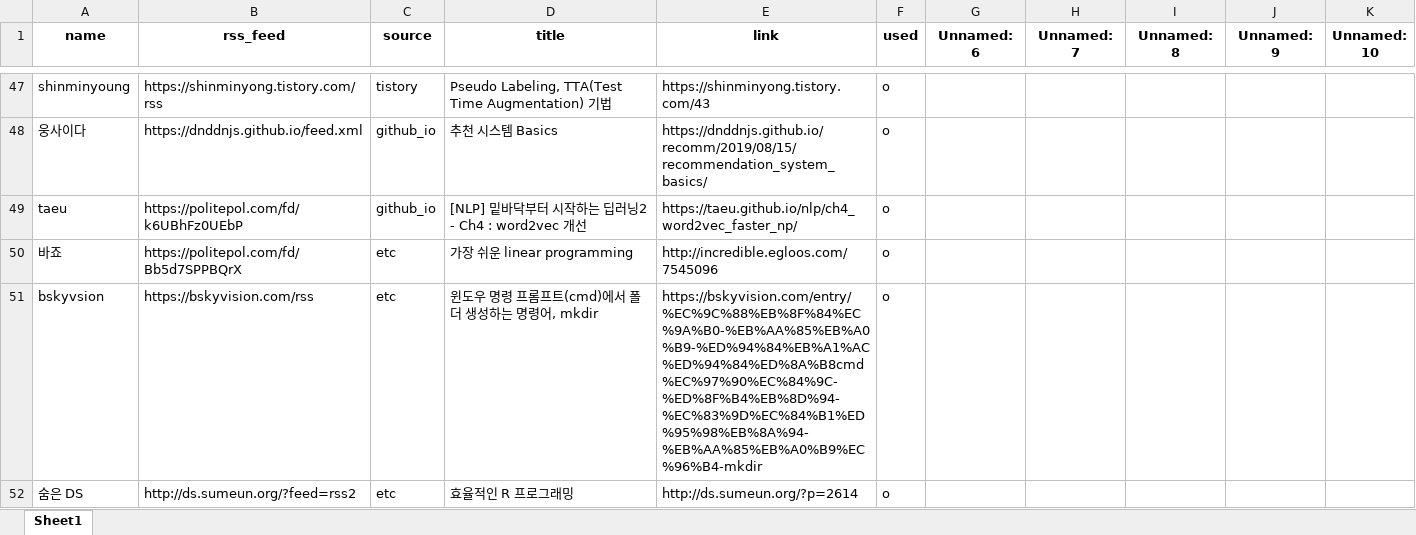
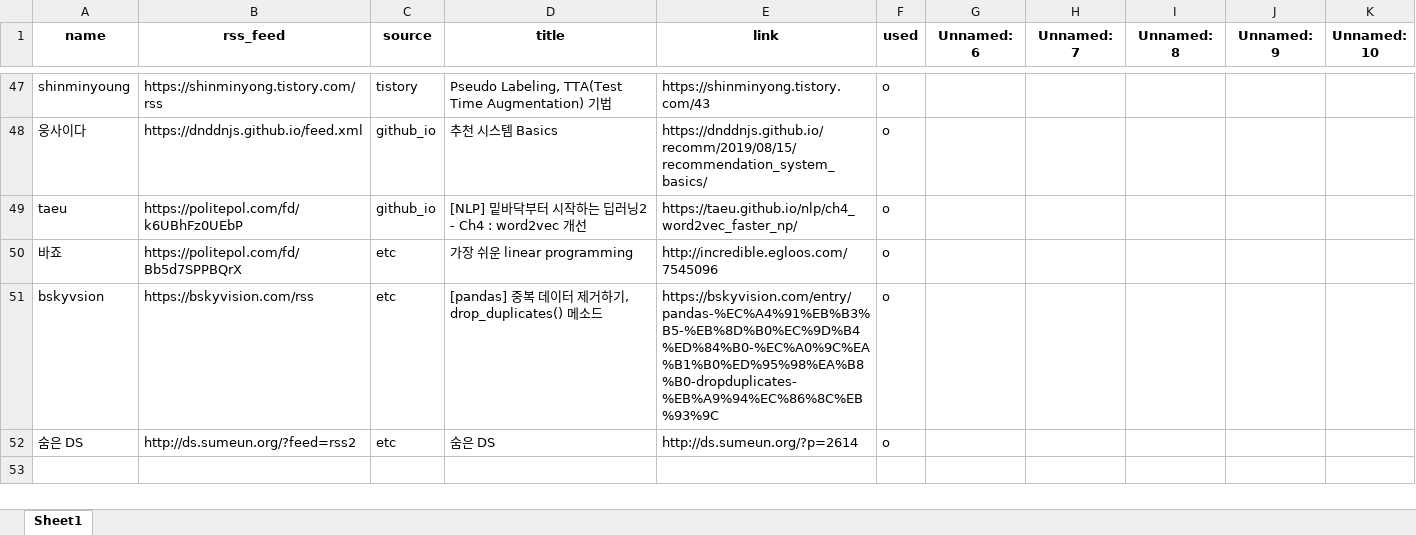
Before and after one commit to ainsuotain/today-mlblog-bot, an Excel workbook: Blogs_used_list.xlsx, sheet Sheet1, drawn as a sheet; only a part is shown, gaps mark what is left out; values as stored, in another font and other column widths than the file's, no borders; the diff names each change by its address in the sheet, - before the commit and + after, or states it on an @@ line.

Commit message:
Auto - Update data with bot!

```diff
--- a/Blogs_used_list.xlsx (sheet Sheet1)
+++ b/Blogs_used_list.xlsx (sheet Sheet1)
-D51 (title): 윈도우 명령 프롬프트(cmd)에서 폴더 생성하는 명령어, mkdir
+D51 (title): [pandas] 중복 데이터 제거하기, drop_duplicates() 메소드
-E51 (link): https://bskyvision.com/entry/%EC%9C%88%EB%8F%84%EC%9A%B0-%EB%AA%85%EB%A0%B9-%ED%94%84%EB%A1%AC%ED%94%84%ED%8A%B8cmd%EC%97%90%EC%84%9C-%ED%8F%B4%EB%8D%94-%EC%83%9D%EC%84%B1%ED%95%98%EB%8A%94-%EB%AA%85%EB%A0%B9%EC%96%B4-mkdir
+E51 (link): https://bskyvision.com/entry/pandas-%EC%A4%91%EB%B3%B5-%EB%8D%B0%EC%9D%B4%ED%84%B0-%EC%A0%9C%EA%B1%B0%ED%95%98%EA%B8%B0-dropduplicates-%EB%A9%94%EC%86%8C%EB%93%9C
-D52 (title): 효율적인 R 프로그래밍
+D52 (title): 숨은 DS
```
Also changed, not shown: 1 other file.
